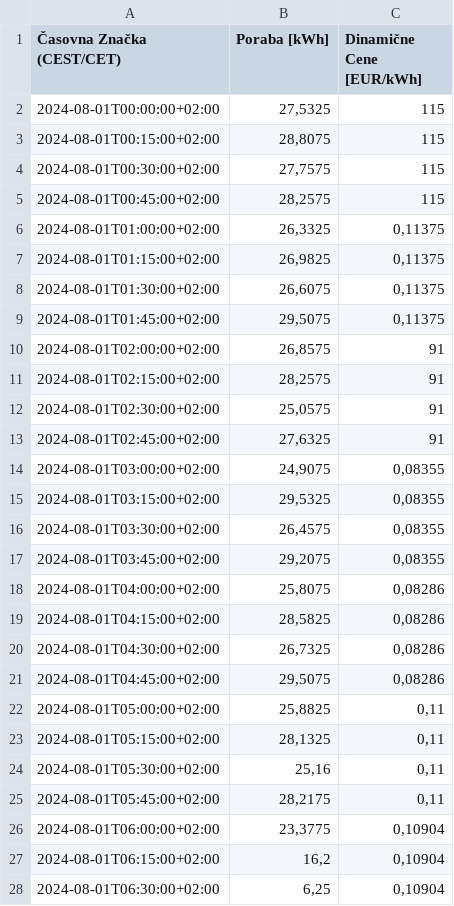
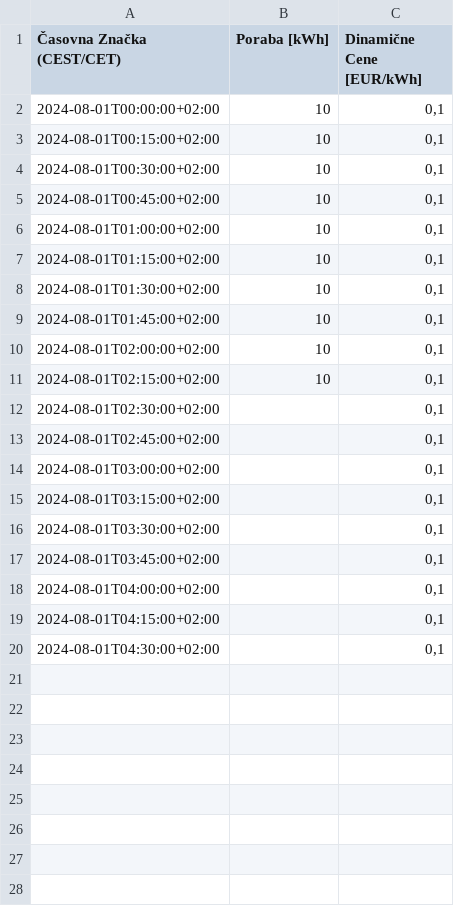
Before and after one commit to beaverDamDemo/python-fastapi-sample-naloga, a CSV file: naloga-lokacija-2.csv, drawn as a sheet; only a part is shown; the diff covers the shown part only.

```diff
--- a/naloga-lokacija-2.csv
+++ b/naloga-lokacija-2.csv
@@ -1,28 +1,20 @@
 Časovna Značka (CEST/CET);Poraba [kWh];Dinamične Cene [EUR/kWh]
-2024-08-01T00:00:00+02:00;27,5325;115
-2024-08-01T00:15:00+02:00;28,8075;115
-2024-08-01T00:30:00+02:00;27,7575;115
-2024-08-01T00:45:00+02:00;28,2575;115
-2024-08-01T01:00:00+02:00;26,3325;0,11375
-2024-08-01T01:15:00+02:00;26,9825;0,11375
-2024-08-01T01:30:00+02:00;26,6075;0,11375
-2024-08-01T01:45:00+02:00;29,5075;0,11375
-2024-08-01T02:00:00+02:00;26,8575;91
-2024-08-01T02:15:00+02:00;28,2575;91
-2024-08-01T02:30:00+02:00;25,0575;91
-2024-08-01T02:45:00+02:00;27,6325;91
-2024-08-01T03:00:00+02:00;24,9075;0,08355
-2024-08-01T03:15:00+02:00;29,5325;0,08355
-2024-08-01T03:30:00+02:00;26,4575;0,08355
-2024-08-01T03:45:00+02:00;29,2075;0,08355
-2024-08-01T04:00:00+02:00;25,8075;0,08286
-2024-08-01T04:15:00+02:00;28,5825;0,08286
-2024-08-01T04:30:00+02:00;26,7325;0,08286
-2024-08-01T04:45:00+02:00;29,5075;0,08286
-2024-08-01T05:00:00+02:00;25,8825;0,11
-2024-08-01T05:15:00+02:00;28,1325;0,11
-2024-08-01T05:30:00+02:00;25,16;0,11
-2024-08-01T05:45:00+02:00;28,2175;0,11
-2024-08-01T06:00:00+02:00;23,3775;0,10904
-2024-08-01T06:15:00+02:00;16,2;0,10904
-2024-08-01T06:30:00+02:00;6,25;0,10904
+2024-08-01T00:00:00+02:00;10;0,1
+2024-08-01T00:15:00+02:00;10;0,1
+2024-08-01T00:30:00+02:00;10;0,1
+2024-08-01T00:45:00+02:00;10;0,1
+2024-08-01T01:00:00+02:00;10;0,1
+2024-08-01T01:15:00+02:00;10;0,1
+2024-08-01T01:30:00+02:00;10;0,1
+2024-08-01T01:45:00+02:00;10;0,1
+2024-08-01T02:00:00+02:00;10;0,1
+2024-08-01T02:15:00+02:00;10;0,1
+2024-08-01T02:30:00+02:00;;0,1
+2024-08-01T02:45:00+02:00;;0,1
+2024-08-01T03:00:00+02:00;;0,1
+2024-08-01T03:15:00+02:00;;0,1
+2024-08-01T03:30:00+02:00;;0,1
+2024-08-01T03:45:00+02:00;;0,1
+2024-08-01T04:00:00+02:00;;0,1
+2024-08-01T04:15:00+02:00;;0,1
+2024-08-01T04:30:00+02:00;;0,1
```
Also changed, not shown: 20 removed rows elsewhere in this file, 16 other files.
